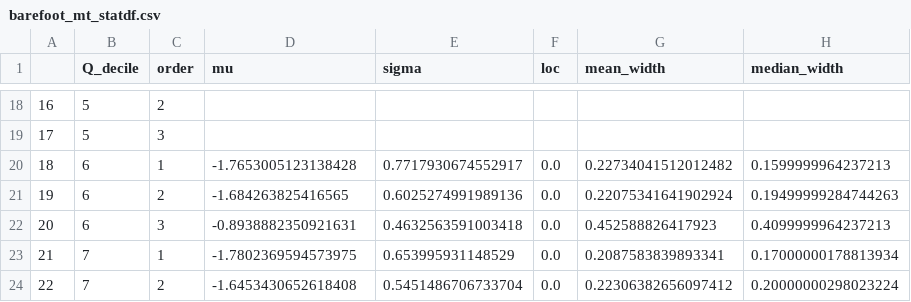
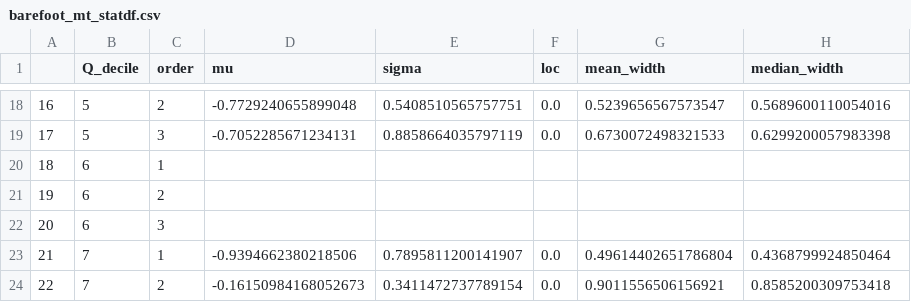
Before and after one commit to wherediddavidgo/multitemporal_RSSA, a CSV file: barefoot_mt_statdf.csv, drawn as a sheet; only a part is shown, gaps mark what is left out; the diff covers the shown part only.

```diff
--- a/barefoot_mt_statdf.csv
+++ b/barefoot_mt_statdf.csv
@@ -18,7 +18,7 @@
-16,5,2,,,,,
-17,5,3,,,,,
-18,6,1,-1.7653005123138428,0.7717930674552917,0.0,0.22734041512012482,0.1599999964237213
-19,6,2,-1.684263825416565,0.6025274991989136,0.0,0.22075341641902924,0.19499999284744263
-20,6,3,-0.8938882350921631,0.4632563591003418,0.0,0.452588826417923,0.4099999964237213
-21,7,1,-1.7802369594573975,0.653995931148529,0.0,0.2087583839893341,0.17000000178813934
-22,7,2,-1.6453430652618408,0.5451486706733704,0.0,0.22306382656097412,0.20000000298023224
+16,5,2,-0.7729240655899048,0.5408510565757751,0.0,0.5239656567573547,0.5689600110054016
+17,5,3,-0.7052285671234131,0.8858664035797119,0.0,0.6730072498321533,0.6299200057983398
+18,6,1,,,,,
+19,6,2,,,,,
+20,6,3,,,,,
+21,7,1,-0.9394662380218506,0.7895811200141907,0.0,0.49614402651786804,0.4368799924850464
+22,7,2,-0.16150984168052673,0.3411472737789154,0.0,0.9011556506156921,0.8585200309753418
```
Also changed, not shown: 48 edited cells elsewhere in this file, 2 other files.
